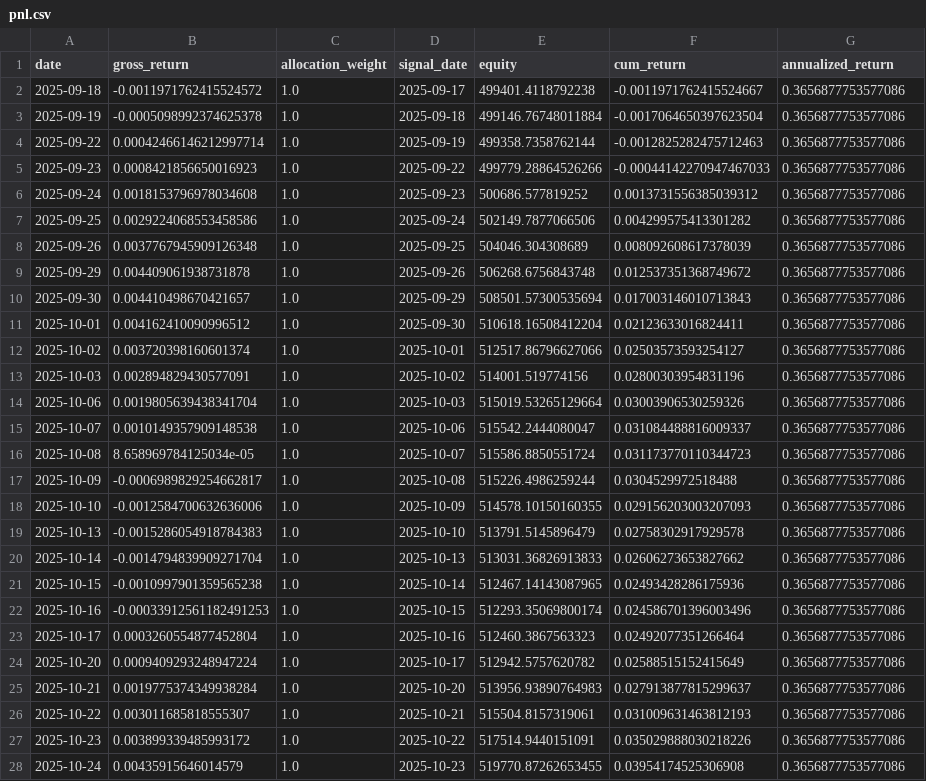
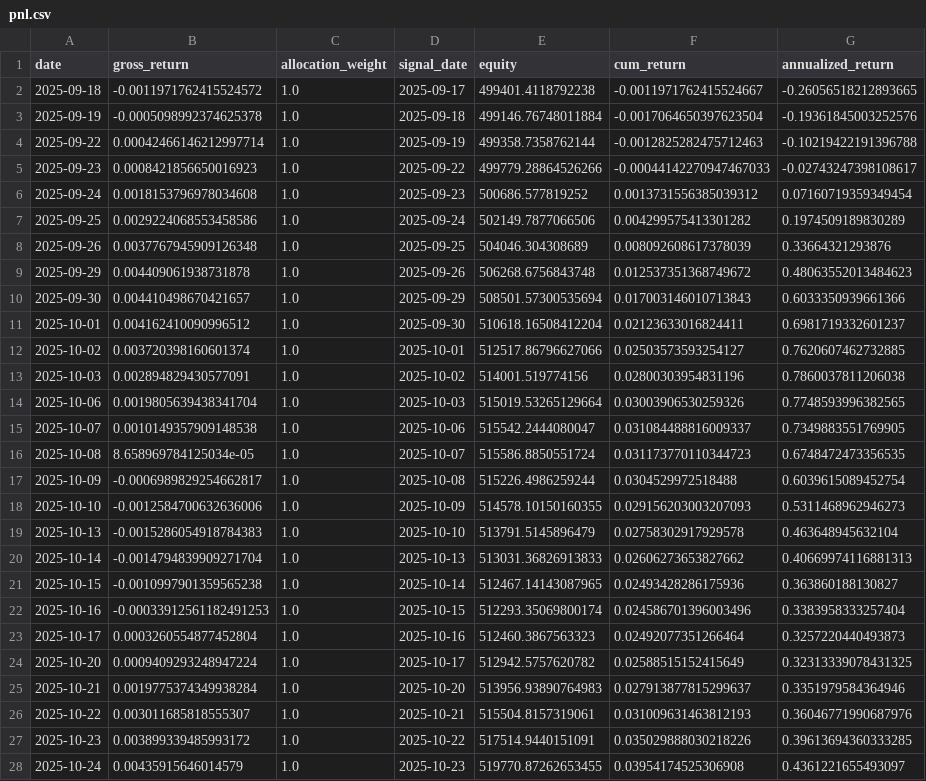
Before and after one commit to zzy-repo/QTS, a CSV file: artifacts/backtest/pnl.csv, drawn as a sheet; only a part is shown; the diff covers the shown part only.

```diff
--- a/artifacts/backtest/pnl.csv
+++ b/artifacts/backtest/pnl.csv
@@ -1,28 +1,28 @@
 date,gross_return,allocation_weight,signal_date,equity,cum_return,annualized_return
-2025-09-18,-0.0011971762415524572,1.0,2025-09-17,499401.4118792238,-0.0011971762415524667,0.3656877753577086
-2025-09-19,-0.0005098992374625378,1.0,2025-09-18,499146.76748011884,-0.0017064650397623504,0.3656877753577086
-2025-09-22,0.00042466146212997714,1.0,2025-09-19,499358.7358762144,-0.0012825282475712463,0.3656877753577086
-2025-09-23,0.0008421856650016923,1.0,2025-09-22,499779.28864526266,-0.00044142270947467033,0.3656877753577086
-2025-09-24,0.0018153796978034608,1.0,2025-09-23,500686.577819252,0.0013731556385039312,0.3656877753577086
-2025-09-25,0.0029224068553458586,1.0,2025-09-24,502149.7877066506,0.004299575413301282,0.3656877753577086
-2025-09-26,0.0037767945909126348,1.0,2025-09-25,504046.304308689,0.008092608617378039,0.3656877753577086
-2025-09-29,0.004409061938731878,1.0,2025-09-26,506268.6756843748,0.012537351368749672,0.3656877753577086
-2025-09-30,0.004410498670421657,1.0,2025-09-29,508501.57300535694,0.017003146010713843,0.3656877753577086
-2025-10-01,0.004162410090996512,1.0,2025-09-30,510618.16508412204,0.02123633016824411,0.3656877753577086
-2025-10-02,0.003720398160601374,1.0,2025-10-01,512517.86796627066,0.02503573593254127,0.3656877753577086
-2025-10-03,0.002894829430577091,1.0,2025-10-02,514001.519774156,0.02800303954831196,0.3656877753577086
-2025-10-06,0.0019805639438341704,1.0,2025-10-03,515019.53265129664,0.03003906530259326,0.3656877753577086
-2025-10-07,0.0010149357909148538,1.0,2025-10-06,515542.2444080047,0.031084488816009337,0.3656877753577086
-2025-10-08,8.658969784125034e-05,1.0,2025-10-07,515586.8850551724,0.031173770110344723,0.3656877753577086
-2025-10-09,-0.0006989829254662817,1.0,2025-10-08,515226.4986259244,0.0304529972518488,0.3656877753577086
-2025-10-10,-0.0012584700632636006,1.0,2025-10-09,514578.10150160355,0.029156203003207093,0.3656877753577086
-2025-10-13,-0.0015286054918784383,1.0,2025-10-10,513791.5145896479,0.02758302917929578,0.3656877753577086
-2025-10-14,-0.0014794839909271704,1.0,2025-10-13,513031.36826913833,0.02606273653827662,0.3656877753577086
-2025-10-15,-0.0010997901359565238,1.0,2025-10-14,512467.14143087965,0.02493428286175936,0.3656877753577086
-2025-10-16,-0.00033912561182491253,1.0,2025-10-15,512293.35069800174,0.024586701396003496,0.3656877753577086
-2025-10-17,0.0003260554877452804,1.0,2025-10-16,512460.3867563323,0.02492077351266464,0.3656877753577086
-2025-10-20,0.0009409293248947224,1.0,2025-10-17,512942.5757620782,0.02588515152415649,0.3656877753577086
-2025-10-21,0.0019775374349938284,1.0,2025-10-20,513956.93890764983,0.027913877815299637,0.3656877753577086
-2025-10-22,0.003011685818555307,1.0,2025-10-21,515504.8157319061,0.031009631463812193,0.3656877753577086
-2025-10-23,0.003899339485993172,1.0,2025-10-22,517514.9440151091,0.035029888030218226,0.3656877753577086
-2025-10-24,0.00435915646014579,1.0,2025-10-23,519770.87262653455,0.03954174525306908,0.3656877753577086
+2025-09-18,-0.0011971762415524572,1.0,2025-09-17,499401.4118792238,-0.0011971762415524667,-0.26056518212893665
+2025-09-19,-0.0005098992374625378,1.0,2025-09-18,499146.76748011884,-0.0017064650397623504,-0.19361845003252576
+2025-09-22,0.00042466146212997714,1.0,2025-09-19,499358.7358762144,-0.0012825282475712463,-0.10219422191396788
+2025-09-23,0.0008421856650016923,1.0,2025-09-22,499779.28864526266,-0.00044142270947467033,-0.02743247398108617
+2025-09-24,0.0018153796978034608,1.0,2025-09-23,500686.577819252,0.0013731556385039312,0.07160719359349454
+2025-09-25,0.0029224068553458586,1.0,2025-09-24,502149.7877066506,0.004299575413301282,0.1974509189830289
+2025-09-26,0.0037767945909126348,1.0,2025-09-25,504046.304308689,0.008092608617378039,0.33664321293876
+2025-09-29,0.004409061938731878,1.0,2025-09-26,506268.6756843748,0.012537351368749672,0.48063552013484623
+2025-09-30,0.004410498670421657,1.0,2025-09-29,508501.57300535694,0.017003146010713843,0.6033350939661366
+2025-10-01,0.004162410090996512,1.0,2025-09-30,510618.16508412204,0.02123633016824411,0.6981719332601237
+2025-10-02,0.003720398160601374,1.0,2025-10-01,512517.86796627066,0.02503573593254127,0.7620607462732885
+2025-10-03,0.002894829430577091,1.0,2025-10-02,514001.519774156,0.02800303954831196,0.7860037811206038
+2025-10-06,0.0019805639438341704,1.0,2025-10-03,515019.53265129664,0.03003906530259326,0.7748593996382565
+2025-10-07,0.0010149357909148538,1.0,2025-10-06,515542.2444080047,0.031084488816009337,0.7349883551769905
+2025-10-08,8.658969784125034e-05,1.0,2025-10-07,515586.8850551724,0.031173770110344723,0.6748472473356535
+2025-10-09,-0.0006989829254662817,1.0,2025-10-08,515226.4986259244,0.0304529972518488,0.6039615089452754
+2025-10-10,-0.0012584700632636006,1.0,2025-10-09,514578.10150160355,0.029156203003207093,0.5311468962946273
+2025-10-13,-0.0015286054918784383,1.0,2025-10-10,513791.5145896479,0.02758302917929578,0.463648945632104
+2025-10-14,-0.0014794839909271704,1.0,2025-10-13,513031.36826913833,0.02606273653827662,0.40669974116881313
+2025-10-15,-0.0010997901359565238,1.0,2025-10-14,512467.14143087965,0.02493428286175936,0.363860188130827
+2025-10-16,-0.00033912561182491253,1.0,2025-10-15,512293.35069800174,0.024586701396003496,0.3383958333257404
+2025-10-17,0.0003260554877452804,1.0,2025-10-16,512460.3867563323,0.02492077351266464,0.3257220440493873
+2025-10-20,0.0009409293248947224,1.0,2025-10-17,512942.5757620782,0.02588515152415649,0.32313339078431325
+2025-10-21,0.0019775374349938284,1.0,2025-10-20,513956.93890764983,0.027913877815299637,0.3351979584364946
+2025-10-22,0.003011685818555307,1.0,2025-10-21,515504.8157319061,0.031009631463812193,0.36046771990687976
+2025-10-23,0.003899339485993172,1.0,2025-10-22,517514.9440151091,0.035029888030218226,0.39613694360333285
+2025-10-24,0.00435915646014579,1.0,2025-10-23,519770.87262653455,0.03954174525306908,0.4361221655493097
```
Also changed, not shown: 130 edited cells elsewhere in this file, 38 other files.
